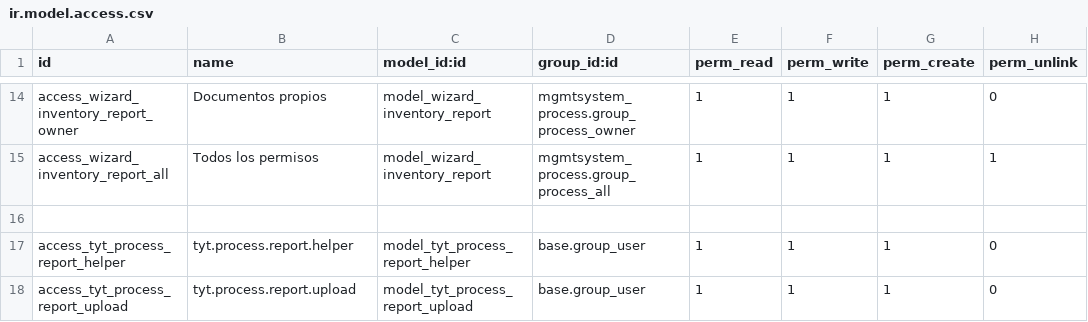
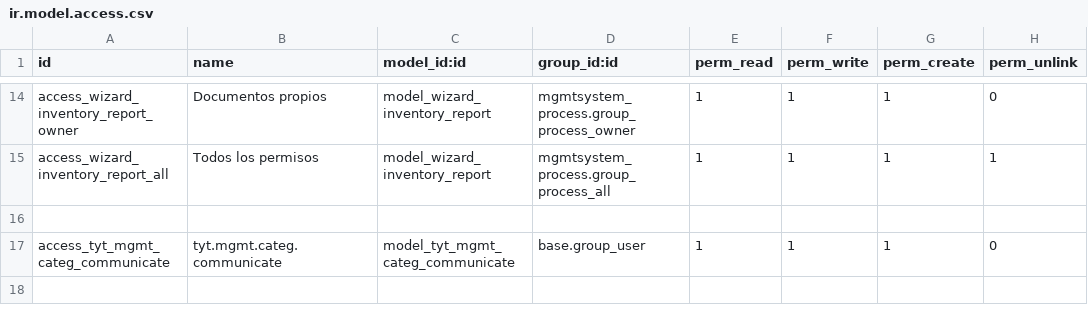
Before and after one commit to SoyCalidad/tyt_calidad_, a CSV file: tyt_process/security/ir.model.access.csv, drawn as a sheet; only a part is shown, gaps mark what is left out.

Commit message:
add extra reports

```diff
--- a/tyt_process/security/ir.model.access.csv
+++ b/tyt_process/security/ir.model.access.csv
@@ -16,3 +16,2 @@ access_wizard_inventory_report_all,Todos los permisos,model_wizard_inventory_rep
 
-access_tyt_process_report_helper,tyt.process.report.helper,model_tyt_process_report_helper,base.group_user,1,1,1,0
-access_tyt_process_report_upload,tyt.process.report.upload,model_tyt_process_report_upload,base.group_user,1,1,1,0
+access_tyt_mgmt_categ_communicate,tyt.mgmt.categ.communicate,model_tyt_mgmt_categ_communicate,base.group_user,1,1,1,0
```
Also changed, not shown: 24 other files.
